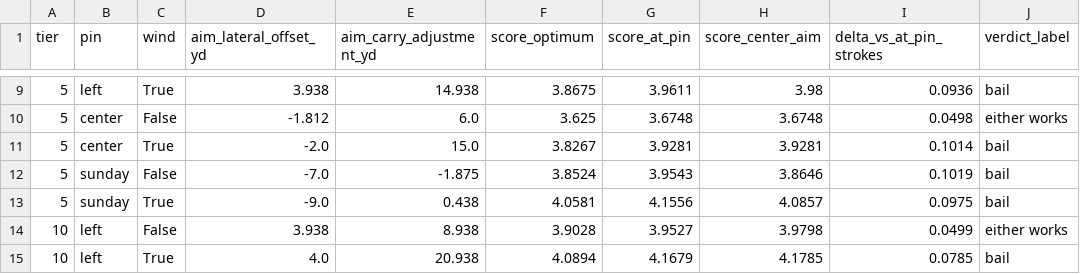
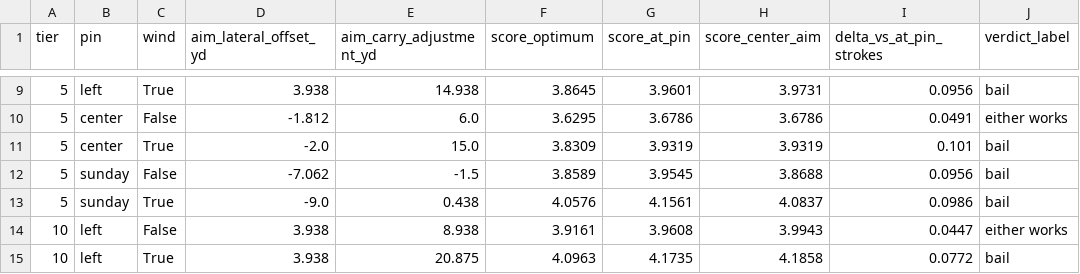
Before and after one commit to rathor21/dogleg-data, a CSV file: analysis/003-augusta-12/outputs/003_results.csv, drawn as a sheet; only a part is shown, gaps mark what is left out; the diff covers the shown part only; the diff names each change by its address in the sheet, - before the commit and + after, or states it on an @@ line.

```diff
--- a/analysis/003-augusta-12/outputs/003_results.csv
+++ b/analysis/003-augusta-12/outputs/003_results.csv
-F9 (score_optimum): 3.8675
+F9 (score_optimum): 3.8645
-G9 (score_at_pin): 3.9611
+G9 (score_at_pin): 3.9601
-H9 (score_center_aim): 3.98
+H9 (score_center_aim): 3.9731
-I9 (delta_vs_at_pin_strokes): 0.0936
+I9 (delta_vs_at_pin_strokes): 0.0956
-F10 (score_optimum): 3.625
+F10 (score_optimum): 3.6295
-G10 (score_at_pin): 3.6748
+G10 (score_at_pin): 3.6786
-H10 (score_center_aim): 3.6748
+H10 (score_center_aim): 3.6786
-I10 (delta_vs_at_pin_strokes): 0.0498
+I10 (delta_vs_at_pin_strokes): 0.0491
-F11 (score_optimum): 3.8267
+F11 (score_optimum): 3.8309
-G11 (score_at_pin): 3.9281
+G11 (score_at_pin): 3.9319
-H11 (score_center_aim): 3.9281
+H11 (score_center_aim): 3.9319
-I11 (delta_vs_at_pin_strokes): 0.1014
+I11 (delta_vs_at_pin_strokes): 0.101
-D12 (aim_lateral_offset_yd): -7.0
+D12 (aim_lateral_offset_yd): -7.062
-E12 (aim_carry_adjustment_yd): -1.875
+E12 (aim_carry_adjustment_yd): -1.5
-F12 (score_optimum): 3.8524
+F12 (score_optimum): 3.8589
-G12 (score_at_pin): 3.9543
+G12 (score_at_pin): 3.9545
-H12 (score_center_aim): 3.8646
+H12 (score_center_aim): 3.8688
-I12 (delta_vs_at_pin_strokes): 0.1019
+I12 (delta_vs_at_pin_strokes): 0.0956
-F13 (score_optimum): 4.0581
+F13 (score_optimum): 4.0576
-G13 (score_at_pin): 4.1556
+G13 (score_at_pin): 4.1561
-H13 (score_center_aim): 4.0857
+H13 (score_center_aim): 4.0837
-I13 (delta_vs_at_pin_strokes): 0.0975
+I13 (delta_vs_at_pin_strokes): 0.0986
-F14 (score_optimum): 3.9028
+F14 (score_optimum): 3.9161
-G14 (score_at_pin): 3.9527
+G14 (score_at_pin): 3.9608
-H14 (score_center_aim): 3.9798
+H14 (score_center_aim): 3.9943
-I14 (delta_vs_at_pin_strokes): 0.0499
+I14 (delta_vs_at_pin_strokes): 0.0447
-D15 (aim_lateral_offset_yd): 4.0
+D15 (aim_lateral_offset_yd): 3.938
-E15 (aim_carry_adjustment_yd): 20.938
+E15 (aim_carry_adjustment_yd): 20.875
-F15 (score_optimum): 4.0894
+F15 (score_optimum): 4.0963
-G15 (score_at_pin): 4.1679
+G15 (score_at_pin): 4.1735
-H15 (score_center_aim): 4.1785
+H15 (score_center_aim): 4.1858
-I15 (delta_vs_at_pin_strokes): 0.0785
+I15 (delta_vs_at_pin_strokes): 0.0772
```
Also changed, not shown: 109 edited cells elsewhere in this file, 11 other files.
